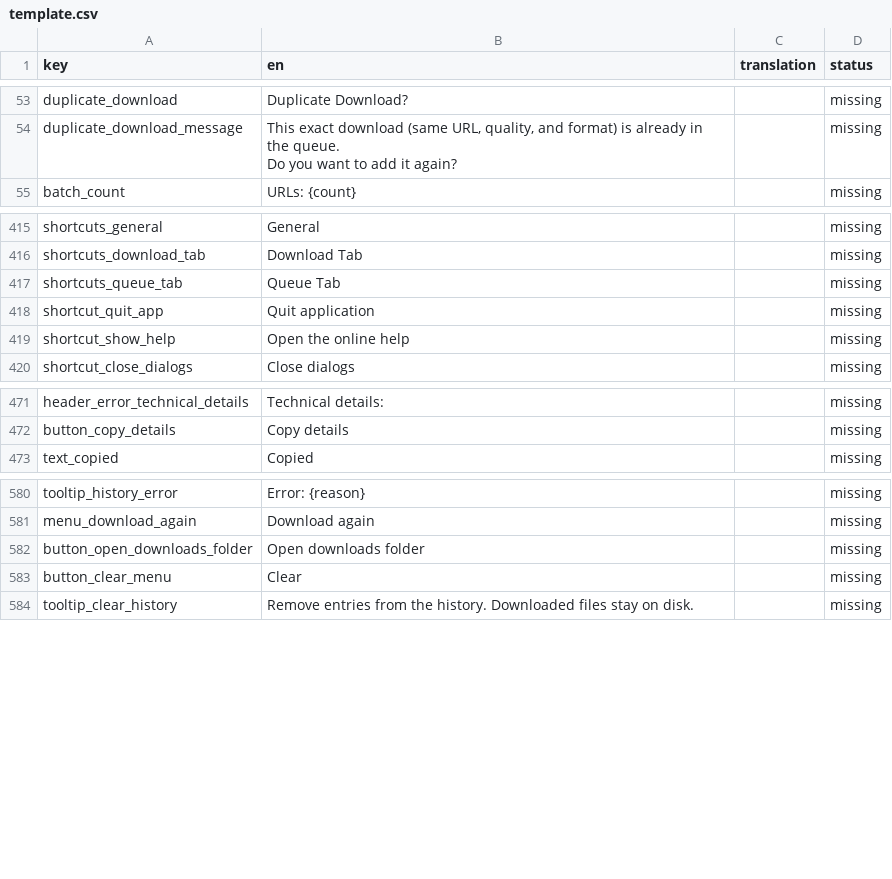
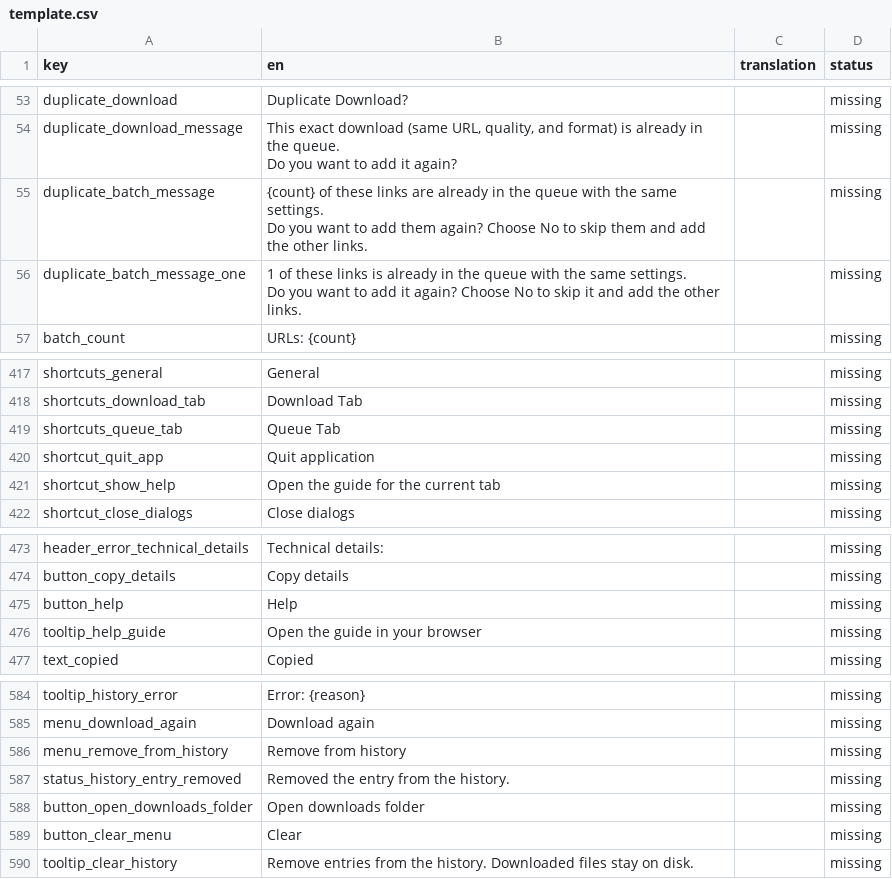
Before and after one commit to NX1X/yt-dlp-studio, a CSV file: translations/template.csv, drawn as a sheet; only a part is shown, gaps mark what is left out.

```diff
--- a/translations/template.csv
+++ b/translations/template.csv
@@ -56,2 +56,8 @@ duplicate_download_message,"This exact download (same URL, quality, and format)
 Do you want to add it again?",,missing
+duplicate_batch_message,"{count} of these links are already in the queue with the same settings.
+
+Do you want to add them again? Choose No to skip them and add the other links.",,missing
+duplicate_batch_message_one,"1 of these links is already in the queue with the same settings.
+
+Do you want to add it again? Choose No to skip it and add the other links.",,missing
 batch_count,URLs: {count},,missing
@@ -498,3 +504,3 @@ shortcuts_queue_tab,Queue Tab,,missing
 shortcut_quit_app,Quit application,,missing
-shortcut_show_help,Open the online help,,missing
+shortcut_show_help,Open the guide for the current tab,,missing
 shortcut_close_dialogs,Close dialogs,,missing
@@ -556,2 +562,4 @@ header_error_technical_details,Technical details:,,missing
 button_copy_details,Copy details,,missing
+button_help,Help,,missing
+tooltip_help_guide,Open the guide in your browser,,missing
 text_copied,Copied,,missing
@@ -674,2 +682,4 @@ tooltip_history_error,Error: {reason},,missing
 menu_download_again,Download again,,missing
+menu_remove_from_history,Remove from history,,missing
+status_history_entry_removed,Removed the entry from the history.,,missing
 button_open_downloads_folder,Open downloads folder,,missing
```
Also changed, not shown: translations/he.csv, 35 other files.
